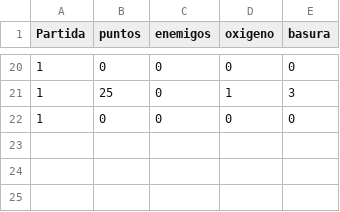
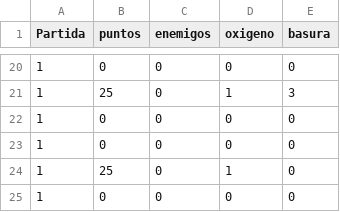
Before and after one commit to Jdiazz27/NeoFuture-Industries, a CSV file: Archivos/datos.csv, drawn as a sheet; only a part is shown, gaps mark what is left out.

Commit message:
generacion de enemigos por arduino

```diff
--- a/Archivos/datos.csv
+++ b/Archivos/datos.csv
@@ -22 +22,4 @@ Partida,puntos,enemigos,oxigeno,basura
 1,0,0,0,0
+1,0,0,0,0
+1,25,0,1,0
+1,0,0,0,0
```
Also changed, not shown: 12 other files.
